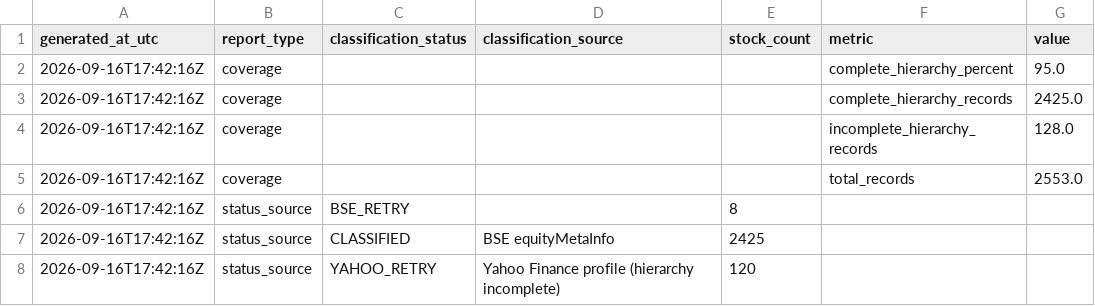
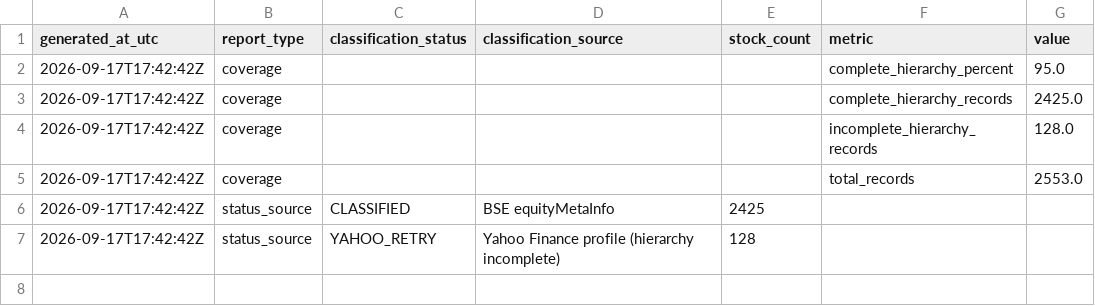
Before and after one commit to augmentalphawealth/Sectoral-Breadth-Dashboard, a CSV file: data/processed/nse_classification_summary.csv, drawn as a sheet.

```diff
--- a/data/processed/nse_classification_summary.csv
+++ b/data/processed/nse_classification_summary.csv
@@ -1,8 +1,7 @@
 generated_at_utc,report_type,classification_status,classification_source,stock_count,metric,value
-2026-09-16T17:42:16Z,coverage,,,,complete_hierarchy_percent,95.0
-2026-09-16T17:42:16Z,coverage,,,,complete_hierarchy_records,2425.0
-2026-09-16T17:42:16Z,coverage,,,,incomplete_hierarchy_records,128.0
-2026-09-16T17:42:16Z,coverage,,,,total_records,2553.0
-2026-09-16T17:42:16Z,status_source,BSE_RETRY,,8,,
-2026-09-16T17:42:16Z,status_source,CLASSIFIED,BSE equityMetaInfo,2425,,
-2026-09-16T17:42:16Z,status_source,YAHOO_RETRY,Yahoo Finance profile (hierarchy incomplete),120,,
+2026-09-17T17:42:42Z,coverage,,,,complete_hierarchy_percent,95.0
+2026-09-17T17:42:42Z,coverage,,,,complete_hierarchy_records,2425.0
+2026-09-17T17:42:42Z,coverage,,,,incomplete_hierarchy_records,128.0
+2026-09-17T17:42:42Z,coverage,,,,total_records,2553.0
+2026-09-17T17:42:42Z,status_source,CLASSIFIED,BSE equityMetaInfo,2425,,
+2026-09-17T17:42:42Z,status_source,YAHOO_RETRY,Yahoo Finance profile (hierarchy incomplete),128,,
```
Also changed, not shown: data/processed/nse_classification_review.csv.
